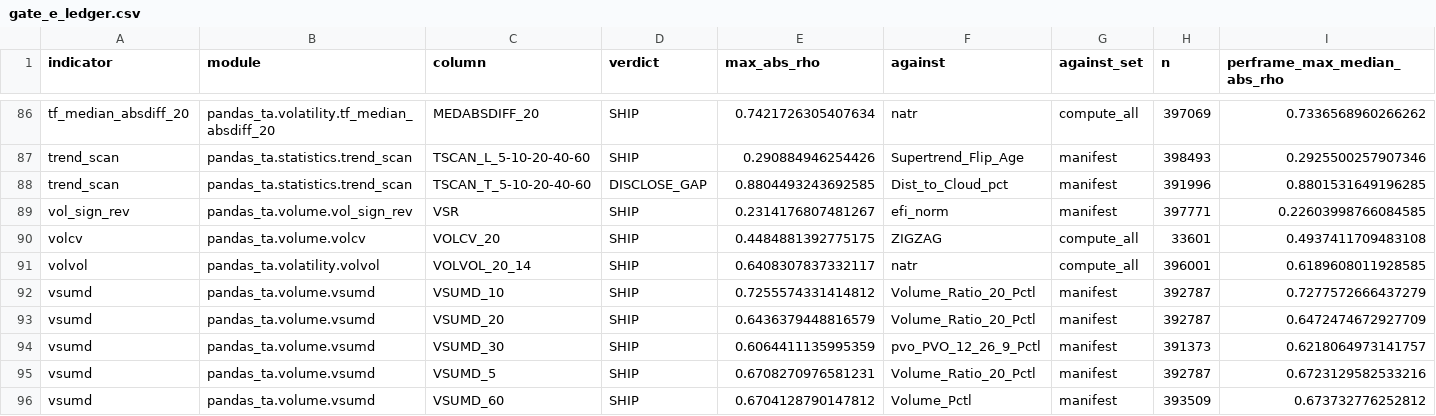
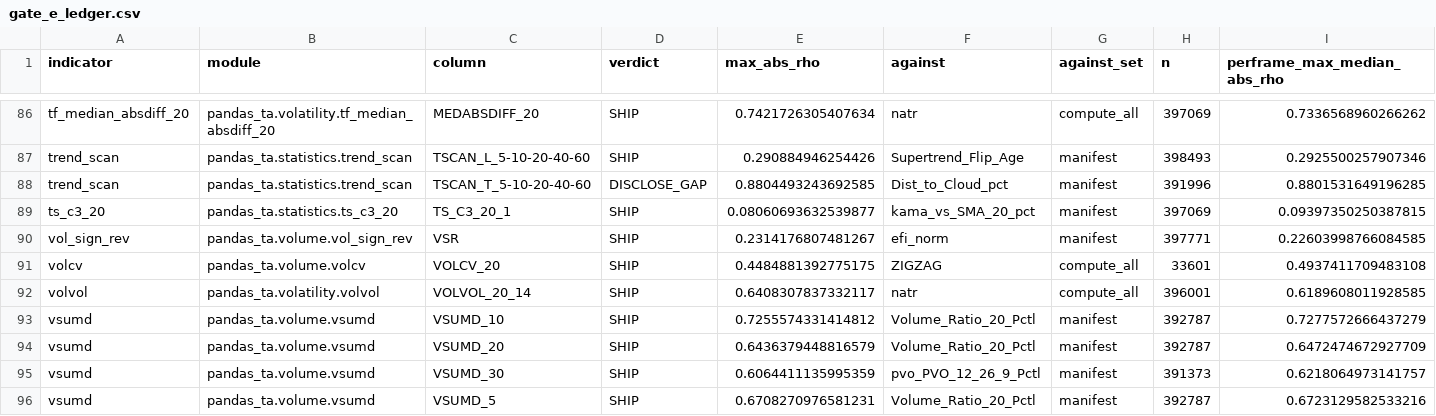
Before and after one commit to TolgaUyanik/PandasTa, a CSV file: docs/gate_e_ledger.csv, drawn as a sheet; only a part is shown, gaps mark what is left out; the shorter side is filled out with more unchanged rows; rows hold the shown columns only; the diff names each change by its address in the sheet, - before the commit and + after, or states it on an @@ line.

Commit message:
TS-C3-20: record the Gate E ledger row and write the measured numbers into docs/TsC320Measured.md (TS_C3_20_1 SHIP, max |rho| 0.0806 vs kama_vs_SMA_20_pct, n=397,069, per-frame max median 0.0940 over 89 frames, 0 frames >= 0.90) -- nothing struck, the column ships as wired; Gate C's real-data counts (397,069 non-NaN and 396,361 non-zero of 398,849 bars) filled in from the same run. Refs #88

```diff
--- a/docs/gate_e_ledger.csv
+++ b/docs/gate_e_ledger.csv
+row 89: ts_c3_20 | pandas_ta.statistics.ts_c3_20 | TS_C3_20_1 | SHIP | 0.08060693632539877 | kama_vs_SMA_20_pct | manifest | 397069 | 0.09397350250387815
```
Also changed, not shown: 1 other file.
